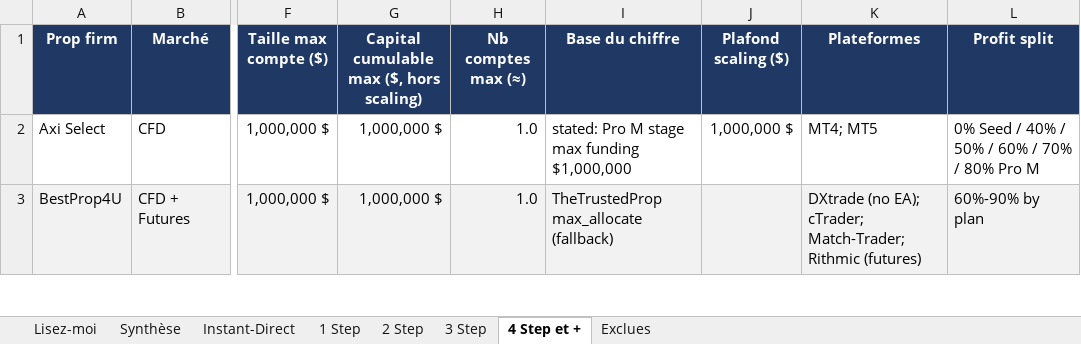
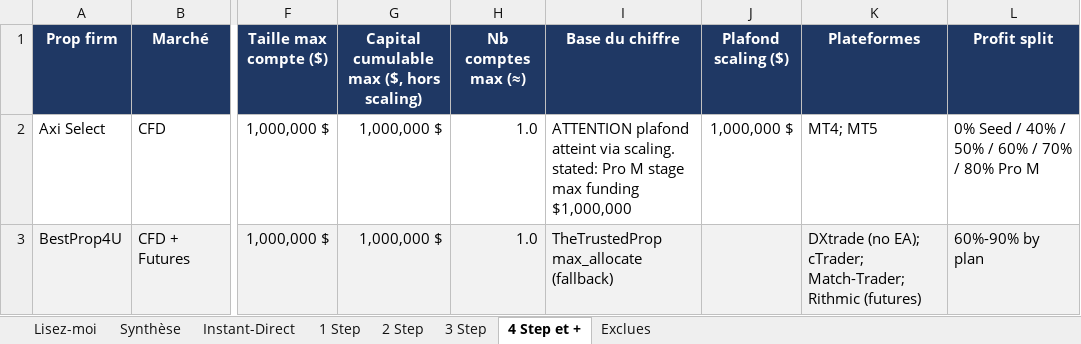
Before and after one commit to mahjoubyanis01-lang/trading-journal, an Excel workbook: docs/prop-firms-bot-perso.xlsx, sheet 4 Step et +, drawn as a sheet; only a part is shown, gaps mark what is left out; values as stored, in another font and other column widths than the file's, no borders; the diff covers the shown part only; the diff names each change by its address in the sheet, - before the commit and + after, or states it on an @@ line.

```diff
--- a/docs/prop-firms-bot-perso.xlsx (sheet 4 Step et +)
+++ b/docs/prop-firms-bot-perso.xlsx (sheet 4 Step et +)
-I2 (Base du chiffre): stated: Pro…
+I2 (Base du chiffre): ATTENTION plafond atteint via scaling. stated: Pro…
```
Also changed, not shown: 1 removed row and cell formats elsewhere in this sheet, sheet 2 Step, sheet 1 Step, sheet Synthèse, sheet Instant-Direct, sheet Exclues, sheet 3 Step, 1 more sheet.
